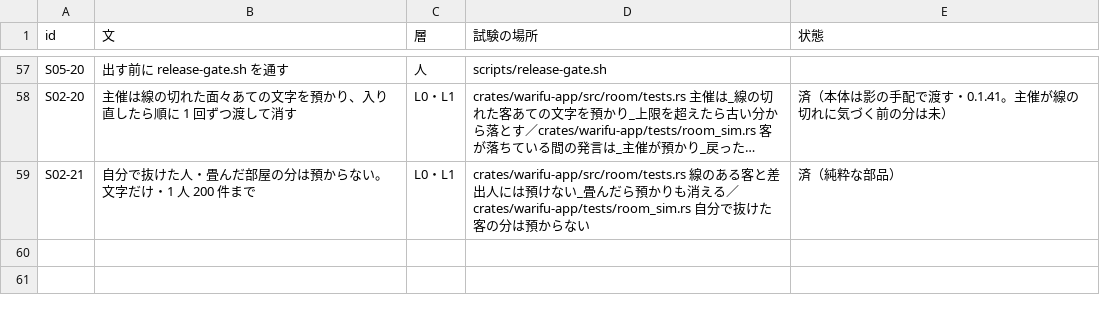
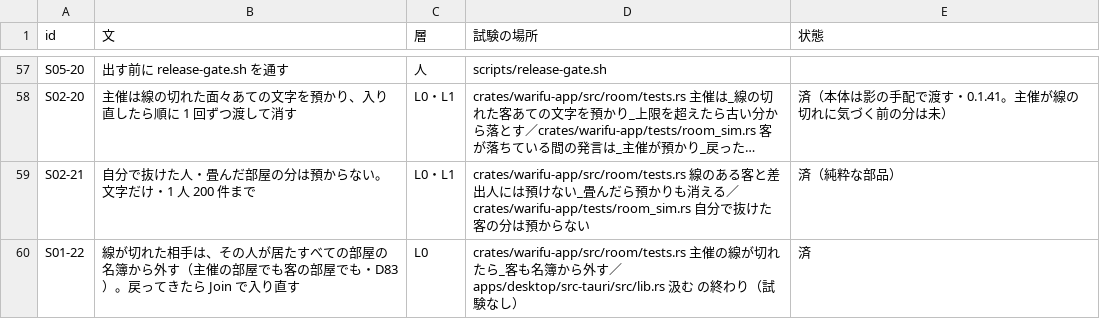
Before and after one commit to meta-taro/warifu, a TSV file: docs/spec/invariants.tsv, drawn as a sheet; only a part is shown, gaps mark what is left out; long unchanged cells end in …; the diff names each change by its address in the sheet, - before the commit and + after, or states it on an @@ line.

```diff
--- a/docs/spec/invariants.tsv
+++ b/docs/spec/invariants.tsv
+row 60: S01-22 | 線が切れた相手は、その人が居たすべての部屋の名簿から外す（主催の部屋でも客の部屋でも・D83）。戻ってきたら Join で入り直す | L0 | crates/warifu-app/src/room/tests.rs 主催の線が切れたら_客も名簿から外す／apps/desktop/src-tauri/src/lib.rs 汲む の終わり（試験なし） | 済
```
Also changed, not shown: 3 other files.
